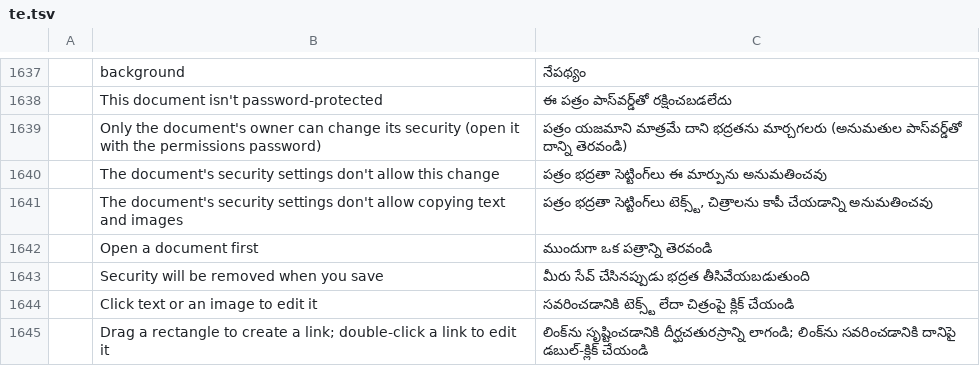
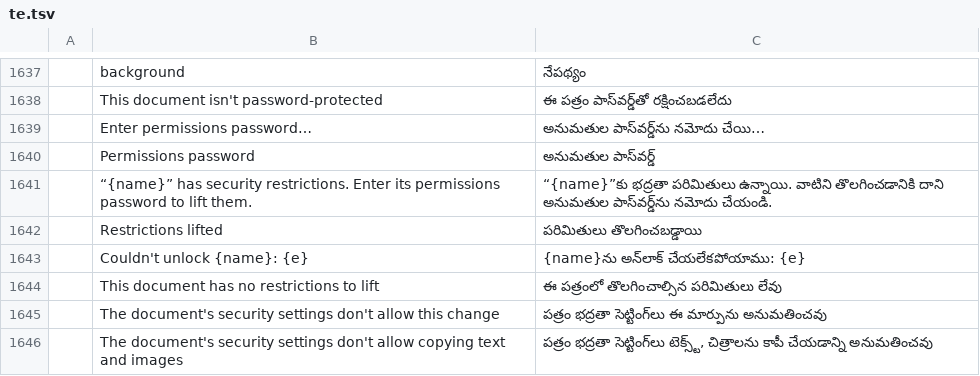
Before and after one commit to 0ldini/pdfcraft, a TSV file: crates/ui-egui/src/i18n/te.tsv, drawn as a sheet; only a part is shown, gaps mark what is left out; the shorter side is filled out with more unchanged rows; removed rows and columns are numbered as before the commit, all else as after; the diff names each change by its address in the sheet, - before the commit and + after, or states it on an @@ line.

Commit message:
Issue #995: unlock a restricted document with its permissions password (#1127)
A PDF protected with only a permissions (owner) password opens without
asking, restricted, and nothing let the user enter that password
afterwards: the security notice only led to a read-only Security tab and
the hint said to reopen the file with the password, which the app had no
way to do (#995, #1077).

Now the security notice and Document Properties > Security offer Unlock...,
and Change settings / Remove security on a restricted document ask for the
permissions password first and then carry on, as Acrobat does. The open
password is refused there.

- crypt: SecurityHandler::authenticate_owner accepts only the owner
  password and refuses a different file key.
- cos: Document::unlock upgrades the open document in place; owner and user
  passwords unlock the same file key, so nothing is decoded again.
- engine: Session::unlock (not an edit: no undo step, not marked unsaved)
  also unlocks the undo and redo states and reopens saves as owner;
  Document::can_unlock, EditError::WrongPassword, command protect.unlock.
- ui: the permissions password prompt shares the open prompt's modal; the
  notice and Security tab get Unlock...; the disabled-command hints no
  longer point at reopening the file.
- i18n: the new strings in all 15 full catalogs (catalog hashes updated).

Tests cover crypt, cos and engine (all four algorithms, wrong and open
passwords, undo, redo, save, removing security afterwards) and the UI
(notice flow, Remove security asking first).

Closes #995
Closes #1077

Co-authored-by: Brandon Thomas <echelon@gmail.com>

```diff
--- a/crates/ui-egui/src/i18n/te.tsv
+++ b/crates/ui-egui/src/i18n/te.tsv
-row 1639:  | Only the document's owner can change its security (open it with the permissions password) | పత్రం యజమాని మాత్రమే దాని భద్రతను మార్చగలరు (అనుమతుల పాస్‌వర్డ్‌తో దాన్ని తెరవండి)
+row 1639:  | Enter permissions password… | అనుమతుల పాస్‌వర్డ్‌ను నమోదు చేయి…
+row 1640:  | Permissions password | అనుమతుల పాస్‌వర్డ్
+row 1641:  | “{name}” has security restrictions. Enter its permissions password to lift them. | “{name}”కు భద్రతా పరిమితులు ఉన్నాయి. వాటిని తొలగించడానికి దాని అనుమతుల పాస్‌వర్డ్‌ను నమోదు చేయండి.
+row 1642:  | Restrictions lifted | పరిమితులు తొలగించబడ్డాయి
+row 1643:  | Couldn't unlock {name}: {e} | {name}ను అన్‌లాక్ చేయలేకపోయాము: {e}
+row 1644:  | This document has no restrictions to lift | ఈ పత్రంలో తొలగించాల్సిన పరిమితులు లేవు
```
Also changed, not shown: crates/ui-egui/src/i18n/ar.tsv, crates/ui-egui/src/i18n/bg.tsv, 28 other files.
